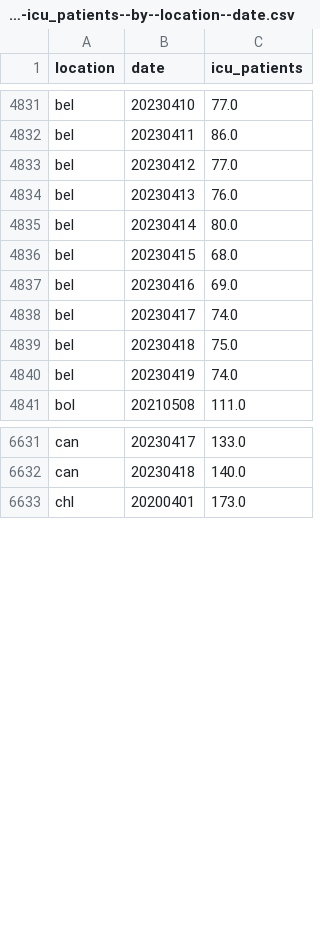
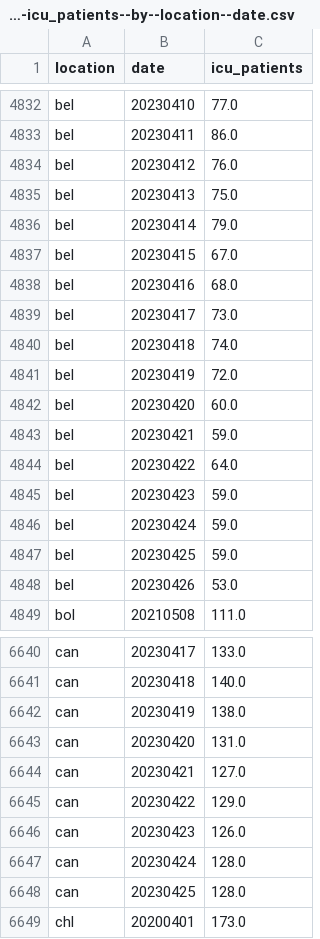
Before and after one commit to open-numbers/ddf--owid--covid_19, a CSV file: ddf--datapoints--icu_patients--by--location--date.csv, drawn as a sheet; only a part is shown, gaps mark what is left out; the diff covers the shown part only.

```diff
--- a/ddf--datapoints--icu_patients--by--location--date.csv
+++ b/ddf--datapoints--icu_patients--by--location--date.csv
@@ -4832,10 +4833,17 @@ bel,20230410,77.0
 bel,20230411,86.0
-bel,20230412,77.0
-bel,20230413,76.0
-bel,20230414,80.0
-bel,20230415,68.0
-bel,20230416,69.0
-bel,20230417,74.0
-bel,20230418,75.0
-bel,20230419,74.0
+bel,20230412,76.0
+bel,20230413,75.0
+bel,20230414,79.0
+bel,20230415,67.0
+bel,20230416,68.0
+bel,20230417,73.0
+bel,20230418,74.0
+bel,20230419,72.0
+bel,20230420,60.0
+bel,20230421,59.0
+bel,20230422,64.0
+bel,20230423,59.0
+bel,20230424,59.0
+bel,20230425,59.0
+bel,20230426,53.0
 bol,20210508,111.0
@@ -6632,2 +6641,9 @@ can,20230417,133.0
 can,20230418,140.0
+can,20230419,138.0
+can,20230420,131.0
+can,20230421,127.0
+can,20230422,129.0
+can,20230423,126.0
+can,20230424,128.0
+can,20230425,128.0
 chl,20200401,173.0
```
Also changed, not shown: 30 added rows and 13 edited cells elsewhere in this file, ddf--datapoints--icu_patients_per_million--by--location--date.csv, ddf--datapoints--total_boosters--by--location--date.csv, 25 other files.
